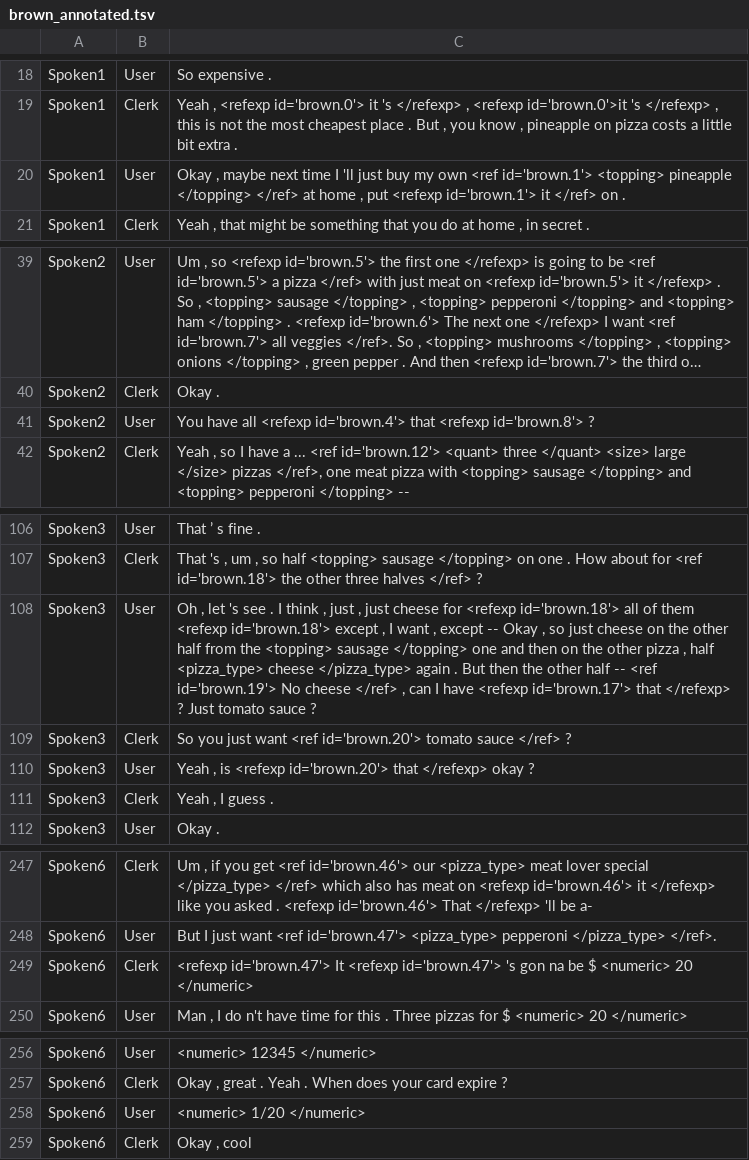
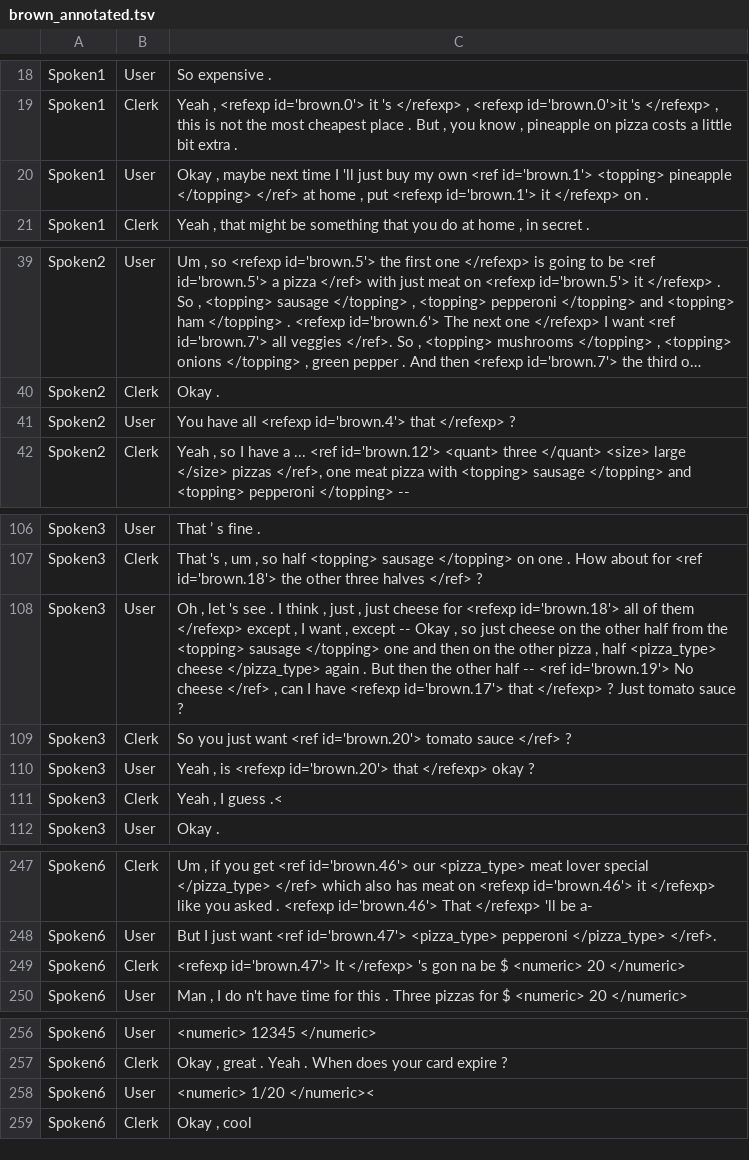
Before and after one commit to cdkavour/Ontological-Dialog-System, a TSV file: project/data/data4_annotated_for_ref/train/brown_annotated.tsv, drawn as a sheet; only a part is shown, gaps mark what is left out; long unchanged cells end in …; the diff covers the shown part only; the diff names each change by its address in the sheet, - before the commit and + after, or states it on an @@ line.

Commit message:
current version of project, getting ready to clean up

```diff
--- a/project/data/data4_annotated_for_ref/train/brown_annotated.tsv
+++ b/project/data/data4_annotated_for_ref/train/brown_annotated.tsv
-C20: …id='brown.1'> it </ref> on .
+C20: …id='brown.1'> it </refexp> on .
-C41: …id='brown.4'> that <refexp id='brown.8'> ?
+C41: …id='brown.4'> that </refexp> ?
-C108: …of them <refexp id='brown.18'> except ,…
+C108: …of them </refexp> except ,…
-C111: Yeah , I guess .
+C111: Yeah , I guess .<
-C249: …id='brown.47'> It <refexp id='brown.47'> 's gon…
+C249: …id='brown.47'> It </refexp> 's gon…
-C258: <numeric> 1/20 </numeric>
+C258: <numeric> 1/20 </numeric><
```
Also changed, not shown: 1 edited cell elsewhere in this file, project/data/data4_annotated_for_ref/train/dodds_annotated.tsv, 9 other files.
